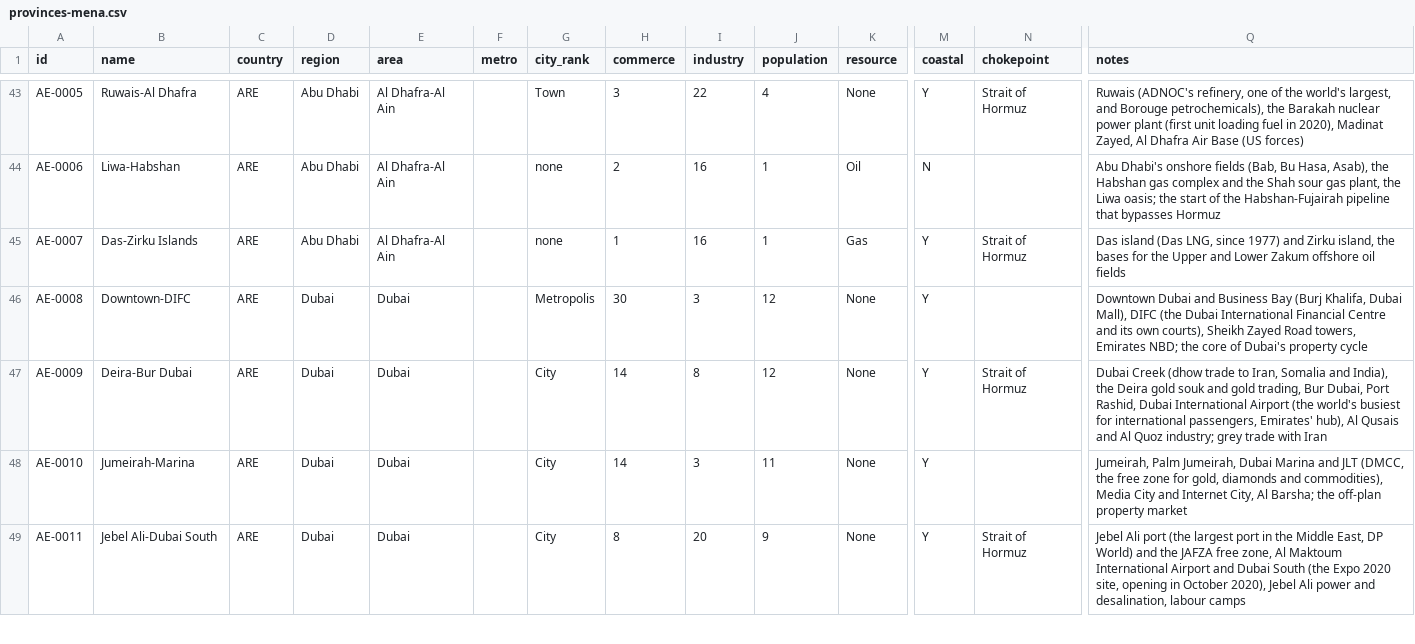
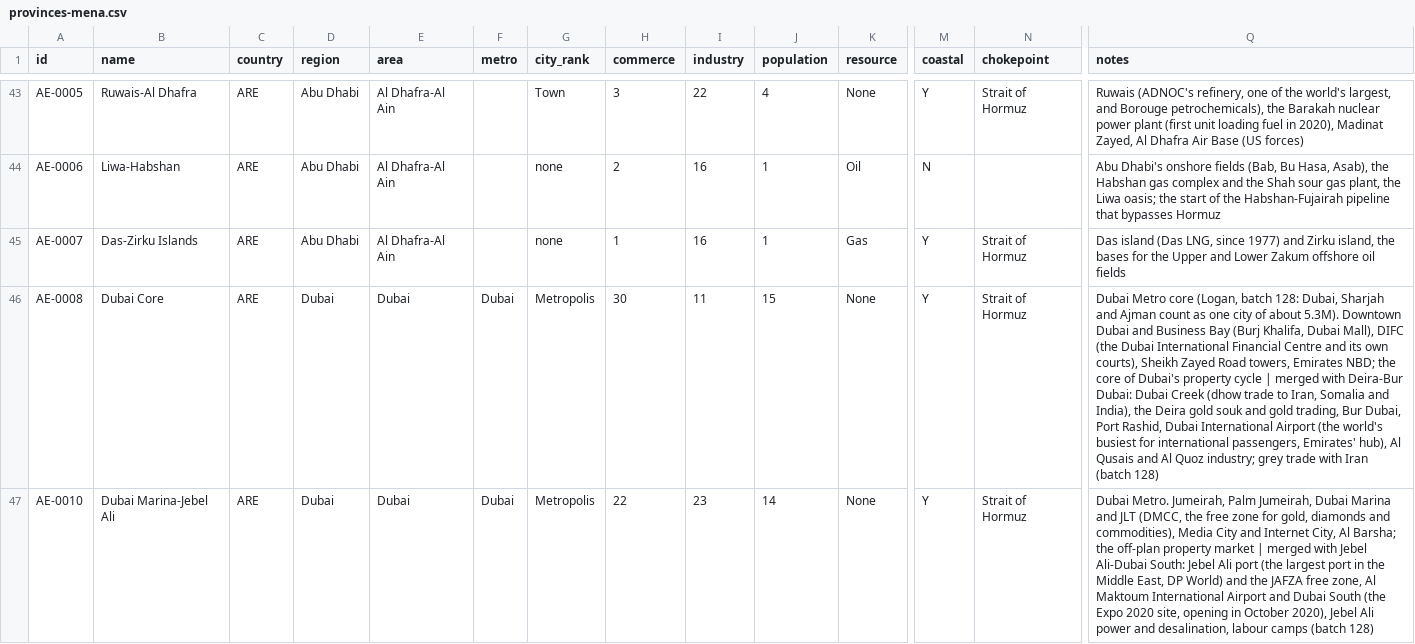
Before and after one commit to logan-czar/TechnoCapital20FF, a CSV file: docs/design/data/provinces-mena.csv, drawn as a sheet; only a part is shown, gaps mark what is left out; removed rows and columns are numbered as before the commit, all else as after; rows hold the shown columns only; the diff covers the shown part only; the diff names each change by its address in the sheet, - before the commit and + after, or states it on an @@ line.

```diff
--- a/docs/design/data/provinces-mena.csv
+++ b/docs/design/data/provinces-mena.csv
-B46 (name): Downtown-DIFC
+B46 (name): Dubai Core
-F46 (metro): (empty)
+F46 (metro): Dubai
-I46 (industry): 3
+I46 (industry): 11
-J46 (population): 12
+J46 (population): 15
-N46 (chokepoint): (empty)
+N46 (chokepoint): Strait of Hormuz
-Q46 (notes): Downtown Dubai and Business Bay (Burj Khalifa, Dubai Mall), DIFC (the Dubai International Financial Centre and its own courts), Sheikh Zayed Road towers, Emirates NBD; the core of Dubai's property cycle
+Q46 (notes): Dubai Metro core (Logan, batch 128: Dubai, Sharjah and Ajman count as one city of about 5.3M). Downtown Dubai and Business Bay (Burj Khalifa, Dubai Mall), DIFC (the Dubai International Financial Centre and its own courts), Sheikh Zayed Road towers, Emirates NBD; the core of Dubai's property cycle | merged with Deira-Bur Dubai: Dubai Creek (dhow trade to Iran, Somalia and India), the Deira gold souk and gold trading, Bur Dubai, Port Rashid, Dubai International Airport (the world's busiest for international passengers, Emirates' hub), Al Qusais and Al Quoz industry; grey trade with Iran (batch 128)
-row 47: AE-0009 | Deira-Bur Dubai | ARE | Dubai | Dubai |  | City | 14 | 8 | 12 | None | Y | Strait of Hormuz | Dubai Creek (dhow trade to Iran, Somalia and India), the Deira gold souk and gold trading, Bur Dubai, Port Rashid, Dubai International Airport (the world's busiest for international passengers, Emirates' hub), Al Qusais and Al Quoz industry; grey trade with Iran
-B47 (name): Jumeirah-Marina
+B47 (name): Dubai Marina-Jebel Ali
-F47 (metro): (empty)
+F47 (metro): Dubai
-G47 (city_rank): City
+G47 (city_rank): Metropolis
-H47 (commerce): 14
+H47 (commerce): 22
-I47 (industry): 3
+I47 (industry): 23
-J47 (population): 11
+J47 (population): 14
-N47 (chokepoint): (empty)
+N47 (chokepoint): Strait of Hormuz
-Q47 (notes): Jumeirah, Palm Jumeirah, Dubai Marina and JLT (DMCC, the free zone for gold, diamonds and commodities), Media City and Internet City, Al Barsha; the off-plan property market
+Q47 (notes): Dubai Metro. Jumeirah, Palm Jumeirah, Dubai Marina and JLT (DMCC, the free zone for gold, diamonds and commodities), Media City and Internet City, Al Barsha; the off-plan property market | merged with Jebel Ali-Dubai South: Jebel Ali port (the largest port in the Middle East, DP World) and the JAFZA free zone, Al Maktoum International Airport and Dubai South (the Expo 2020 site, opening in October 2020), Jebel Ali power and desalination, labour camps (batch 128)
-row 49: AE-0011 | Jebel Ali-Dubai South | ARE | Dubai | Dubai |  | City | 8 | 20 | 9 | None | Y | Strait of Hormuz | Jebel Ali port (the largest port in the Middle East, DP World) and the JAFZA free zone, Al Maktoum International Airport and Dubai South (the Expo 2020 site, opening in October 2020), Jebel Ali power and desalination, labour camps
```
Also changed, not shown: 1 removed row and 7 edited cells elsewhere in this file, docs/design/data/countries.csv, docs/design/data/provinces-north-america.csv, 7 other files.
